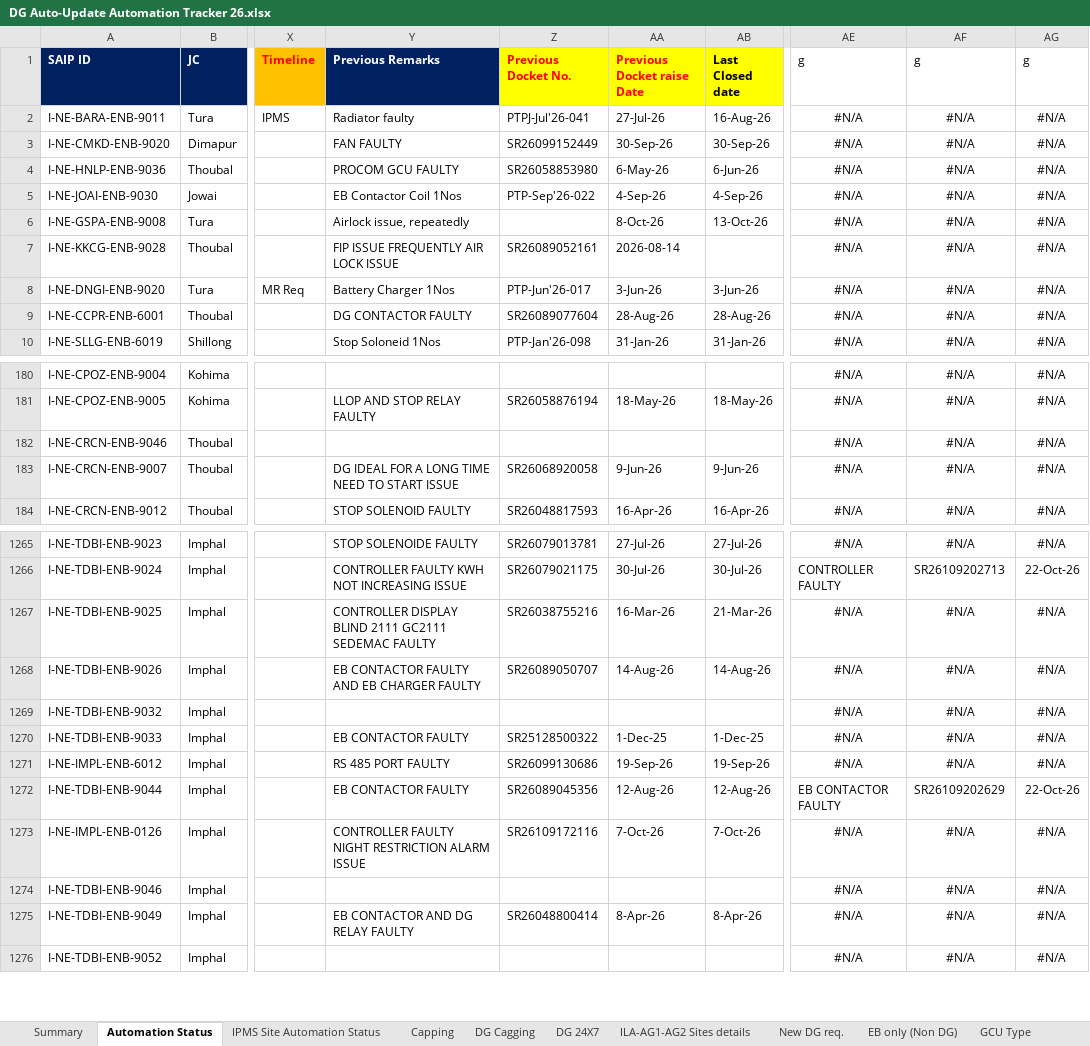
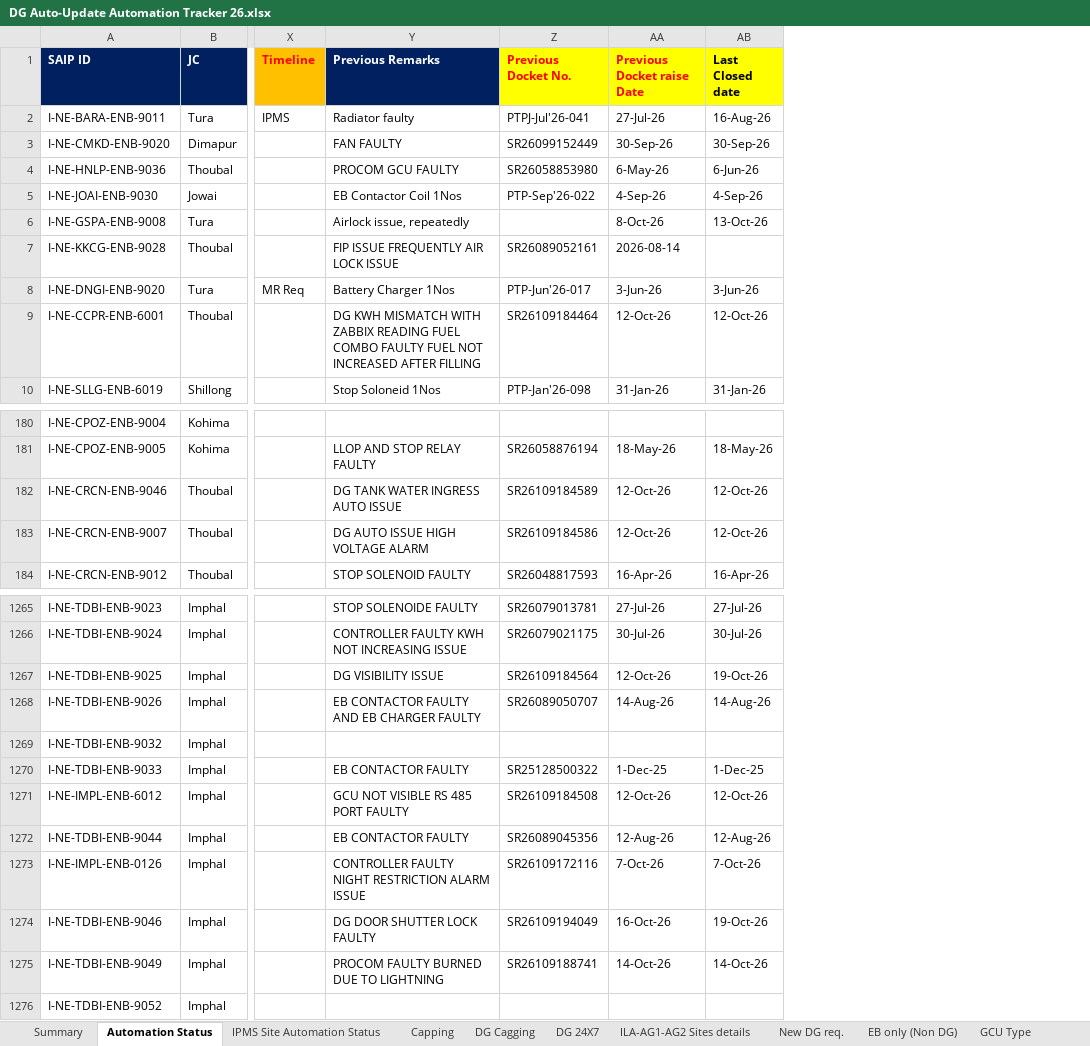
Before and after one commit to tridip2gogoi/Share-Docket-no., an Excel workbook: DG Auto-Update Automation Tracker 26.xlsx, sheet Automation Status, drawn as a sheet; only a part is shown, gaps mark what is left out; values as stored, in another font and other column widths than the file's, no borders; conditional formats not drawn; the diff covers the shown part only; the diff names each change by its address in the sheet, - before the commit and + after, or states it on an @@ line.

Commit message:
Upload new Master Tracker file

```diff
--- a/DG Auto-Update Automation Tracker 26.xlsx (sheet Automation Status)
+++ b/DG Auto-Update Automation Tracker 26.xlsx (sheet Automation Status)
-column AE (g), rows 2-10: all #N/A; rows 180-184: all #N/A; rows 1265-1276: #N/A | CONTROLLER FAULTY | #N/A | #N/A | #N/A | #N/A | #N/A | EB CONTACTOR FAULTY | #N/A | #N/A | #N/A | #N/A
-column AF (g), rows 2-10: all #N/A; rows 180-184: all #N/A; rows 1265-1276: #N/A | SR26109202713 | #N/A | #N/A | #N/A | #N/A | #N/A | SR26109202629 | #N/A | #N/A | #N/A | #N/A
-column AG (g), rows 2-10: all #N/A; rows 180-184: all #N/A; rows 1265-1276: #N/A | 22-Oct-26 | #N/A | #N/A | #N/A | #N/A | #N/A | 22-Oct-26 | #N/A | #N/A | #N/A | #N/A
-Y9 (Previous Remarks): DG CONTACTOR FAULTY
+Y9 (Previous Remarks): DG KWH MISMATCH WITH ZABBIX READING FUEL COMBO FAULTY FUEL NOT INCREASED AFTER FILLING
-Z9 (Previous Docket No.): SR26089077604
+Z9 (Previous Docket No.): SR26109184464
-AA9 (Previous Docket raise Date): 28-Aug-26
+AA9 (Previous Docket raise Date): 12-Oct-26
-AB9 (Last Closed date): 28-Aug-26
+AB9 (Last Closed date): 12-Oct-26
-Y182 (Previous Remarks): (empty)
+Y182 (Previous Remarks): DG TANK WATER INGRESS AUTO ISSUE
-Z182 (Previous Docket No.): (empty)
+Z182 (Previous Docket No.): SR26109184589
-AA182 (Previous Docket raise Date): (empty)
+AA182 (Previous Docket raise Date): 12-Oct-26
-AB182 (Last Closed date): (empty)
+AB182 (Last Closed date): 12-Oct-26
-Y183 (Previous Remarks): DG IDEAL FOR A LONG TIME NEED TO START ISSUE
+Y183 (Previous Remarks): DG AUTO ISSUE HIGH VOLTAGE ALARM
-Z183 (Previous Docket No.): SR26068920058
+Z183 (Previous Docket No.): SR26109184586
-AA183 (Previous Docket raise Date): 9-Jun-26
+AA183 (Previous Docket raise Date): 12-Oct-26
-AB183 (Last Closed date): 9-Jun-26
+AB183 (Last Closed date): 12-Oct-26
-Y1267 (Previous Remarks): CONTROLLER DISPLAY BLIND 2111 GC2111 SEDEMAC FAULTY
+Y1267 (Previous Remarks): DG VISIBILITY ISSUE
-Z1267 (Previous Docket No.): SR26038755216
+Z1267 (Previous Docket No.): SR26109184564
-AA1267 (Previous Docket raise Date): 16-Mar-26
+AA1267 (Previous Docket raise Date): 12-Oct-26
-AB1267 (Last Closed date): 21-Mar-26
+AB1267 (Last Closed date): 19-Oct-26
-Y1271 (Previous Remarks): RS 485 PORT FAULTY
+Y1271 (Previous Remarks): GCU NOT VISIBLE RS 485 PORT FAULTY
-Z1271 (Previous Docket No.): SR26099130686
+Z1271 (Previous Docket No.): SR26109184508
-AA1271 (Previous Docket raise Date): 19-Sep-26
+AA1271 (Previous Docket raise Date): 12-Oct-26
-AB1271 (Last Closed date): 19-Sep-26
+AB1271 (Last Closed date): 12-Oct-26
-Y1274 (Previous Remarks): (empty)
+Y1274 (Previous Remarks): DG DOOR SHUTTER LOCK FAULTY
-Z1274 (Previous Docket No.): (empty)
+Z1274 (Previous Docket No.): SR26109194049
-AA1274 (Previous Docket raise Date): (empty)
+AA1274 (Previous Docket raise Date): 16-Oct-26
-AB1274 (Last Closed date): (empty)
+AB1274 (Last Closed date): 19-Oct-26
-Y1275 (Previous Remarks): EB CONTACTOR AND DG RELAY FAULTY
+Y1275 (Previous Remarks): PROCOM FAULTY BURNED DUE TO LIGHTNING
-Z1275 (Previous Docket No.): SR26048800414
+Z1275 (Previous Docket No.): SR26109188741
-AA1275 (Previous Docket raise Date): 8-Apr-26
+AA1275 (Previous Docket raise Date): 14-Oct-26
-AB1275 (Last Closed date): 8-Apr-26
+AB1275 (Last Closed date): 14-Oct-26
```
Also changed, not shown: 219 edited cells elsewhere in this sheet.
